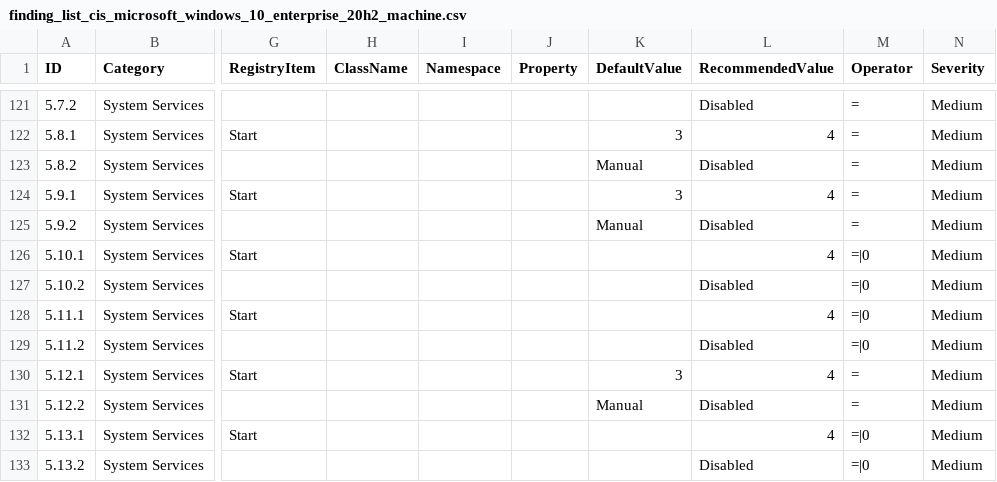
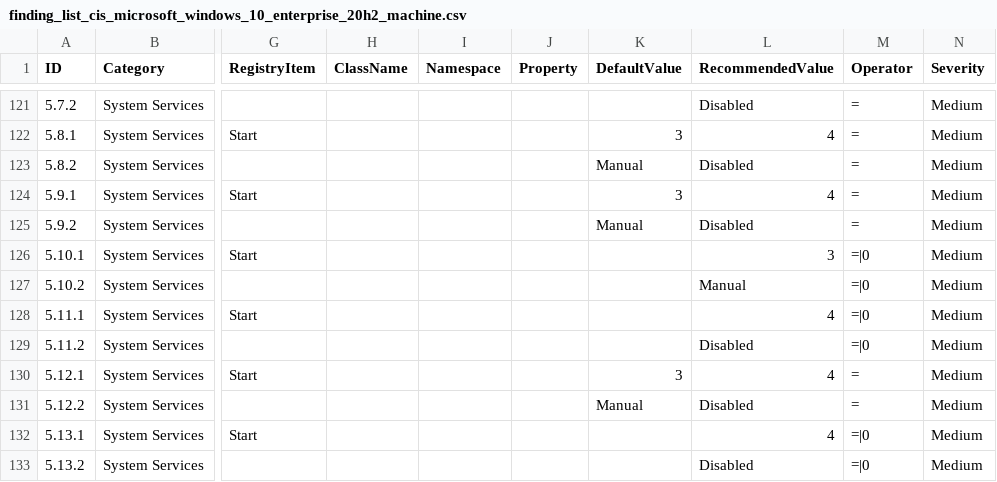
Before and after one commit to h33raj/windows_hardening, a CSV file: lists/finding_list_cis_microsoft_windows_10_enterprise_20h2_machine.csv, drawn as a sheet; only a part is shown, gaps mark what is left out; the diff names each change by its address in the sheet, - before the commit and + after, or states it on an @@ line.

Commit message:
Update finding_list_cis_microsoft_windows_10_enterprise_20h2_machine.csv

```diff
--- a/lists/finding_list_cis_microsoft_windows_10_enterprise_20h2_machine.csv
+++ b/lists/finding_list_cis_microsoft_windows_10_enterprise_20h2_machine.csv
-L126 (RecommendedValue): 4
+L126 (RecommendedValue): 3
-L127 (RecommendedValue): Disabled
+L127 (RecommendedValue): Manual
```
